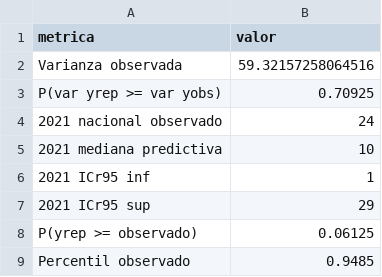
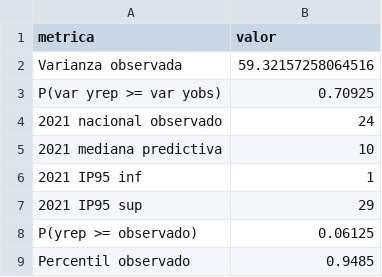
Before and after one commit to santiagopediatra/Neonatologia, a CSV file: sifilis_congenita/output/articulo/tabla_ppc_summary.csv, drawn as a sheet.

```diff
--- a/sifilis_congenita/output/articulo/tabla_ppc_summary.csv
+++ b/sifilis_congenita/output/articulo/tabla_ppc_summary.csv
@@ -5,4 +5,4 @@ P(var yrep >= var yobs),0.70925
 2021 mediana predictiva,10
-2021 ICr95 inf,1
-2021 ICr95 sup,29
+2021 IP95 inf,1
+2021 IP95 sup,29
 P(yrep >= observado),0.06125
```
Also changed, not shown: sifilis_congenita/output/articulo/tabla1_caracteristicas_por_origen.csv, sifilis_congenita/output/articulo/tabla2_tasas_anio_origen.csv, 19 other files.
